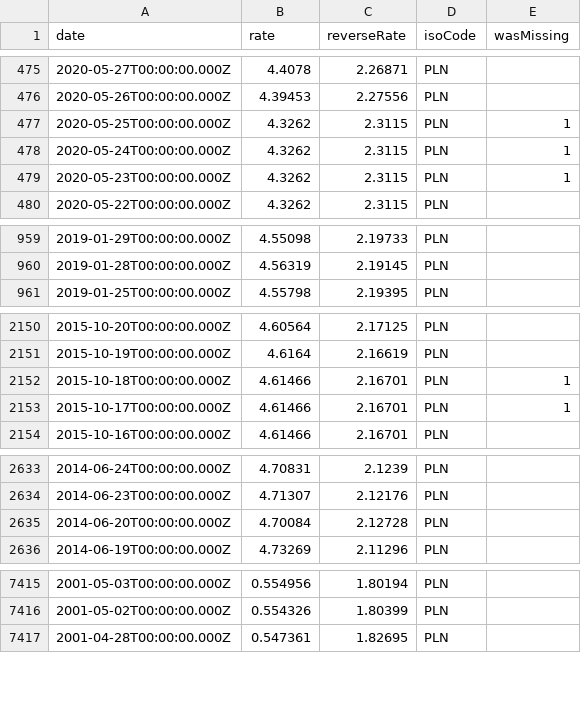
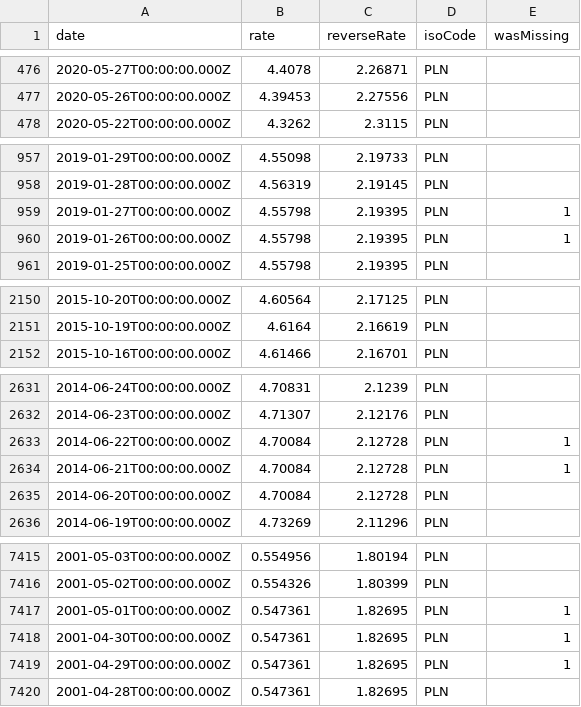
Before and after one commit to LubomirGeorgiev/bnb-currency-exchange-rates, a CSV file: data/PLN.csv, drawn as a sheet; only a part is shown, gaps mark what is left out; removed rows and columns are numbered as before the commit, all else as after; the diff covers the shown part only; the diff names each change by its address in the sheet, - before the commit and + after, or states it on an @@ line.

```diff
--- a/data/PLN.csv
+++ b/data/PLN.csv
-row 477: 2020-05-25T00:00:00.000Z | 4.3262 | 2.3115 | PLN | 1
-row 478: 2020-05-24T00:00:00.000Z | 4.3262 | 2.3115 | PLN | 1
-row 479: 2020-05-23T00:00:00.000Z | 4.3262 | 2.3115 | PLN | 1
+row 959: 2019-01-27T00:00:00.000Z | 4.55798 | 2.19395 | PLN | 1
+row 960: 2019-01-26T00:00:00.000Z | 4.55798 | 2.19395 | PLN | 1
-row 2152: 2015-10-18T00:00:00.000Z | 4.61466 | 2.16701 | PLN | 1
-row 2153: 2015-10-17T00:00:00.000Z | 4.61466 | 2.16701 | PLN | 1
+row 2633: 2014-06-22T00:00:00.000Z | 4.70084 | 2.12728 | PLN | 1
+row 2634: 2014-06-21T00:00:00.000Z | 4.70084 | 2.12728 | PLN | 1
+row 7417: 2001-05-01T00:00:00.000Z | 0.547361 | 1.82695 | PLN | 1
+row 7418: 2001-04-30T00:00:00.000Z | 0.547361 | 1.82695 | PLN | 1
+row 7419: 2001-04-29T00:00:00.000Z | 0.547361 | 1.82695 | PLN | 1
```
Also changed, not shown: 7 added rows and 4 removed rows elsewhere in this file, data/CYP.csv, data/DKK.csv, 40 other files.
